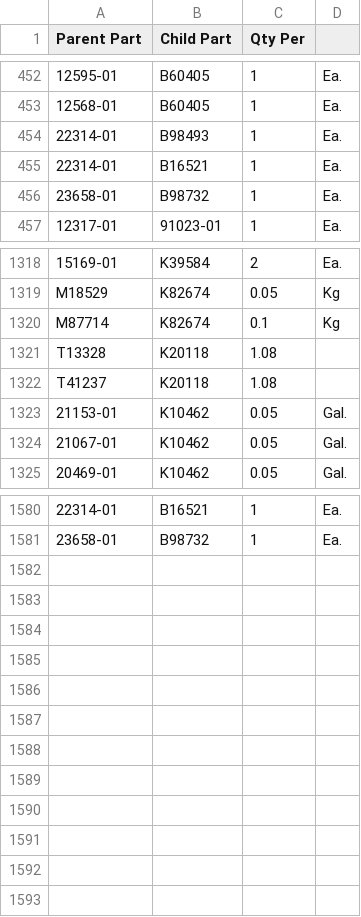
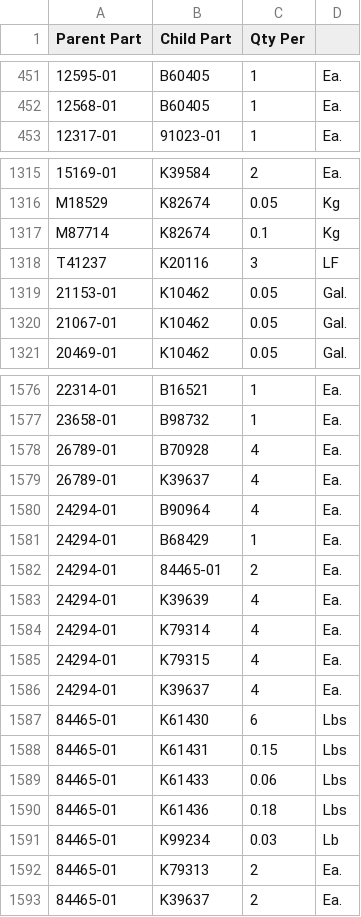
Before and after one commit to andrewamabile727-bit/bom-costing-tool, a CSV file: BOM_Links_v4_Template.csv, drawn as a sheet; only a part is shown, gaps mark what is left out; removed rows and columns are numbered as before the commit, all else as after; the diff covers the shown part only; the diff names each change by its address in the sheet, - before the commit and + after, or states it on an @@ line.

```diff
--- a/BOM_Links_v4_Template.csv
+++ b/BOM_Links_v4_Template.csv
-row 454: 22314-01 | B98493 | 1 | Ea.
-row 455: 22314-01 | B16521 | 1 | Ea.
-row 456: 23658-01 | B98732 | 1 | Ea.
-row 1321: T13328 | K20118 | 1.08
-B1318 (Child Part): K20118
+B1318 (Child Part): K20116
-C1318 (Qty Per): 1.08
+C1318 (Qty Per): 3
-D1318: (empty)
+D1318: LF
+row 1578: 26789-01 | B70928 | 4 | Ea.
+row 1579: 26789-01 | K39637 | 4 | Ea.
+row 1580: 24294-01 | B90964 | 4 | Ea.
+row 1581: 24294-01 | B68429 | 1 | Ea.
+row 1582: 24294-01 | 84465-01 | 2 | Ea.
+row 1583: 24294-01 | K39639 | 4 | Ea.
+row 1584: 24294-01 | K79314 | 4 | Ea.
+row 1585: 24294-01 | K79315 | 4 | Ea.
+row 1586: 24294-01 | K39637 | 4 | Ea.
+row 1587: 84465-01 | K61430 | 6 | Lbs
+row 1588: 84465-01 | K61431 | 0.15 | Lbs
+row 1589: 84465-01 | K61433 | 0.06 | Lbs
+row 1590: 84465-01 | K61436 | 0.18 | Lbs
+row 1591: 84465-01 | K99234 | 0.03 | Lb
+row 1592: 84465-01 | K79313 | 2 | Ea.
+row 1593: 84465-01 | K39637 | 2 | Ea.
```
Also changed, not shown: 1 added row, 1 removed row, 10 moved rows and 66 edited cells elsewhere in this file, Item_Master_v4_Template.csv.
